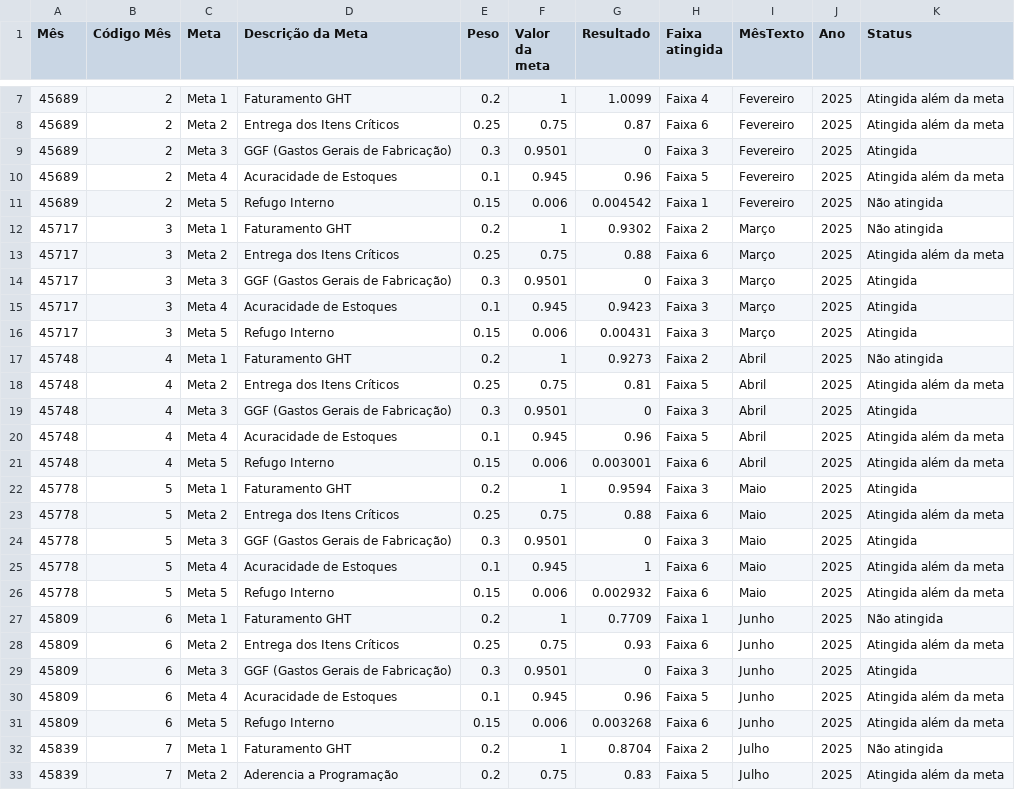
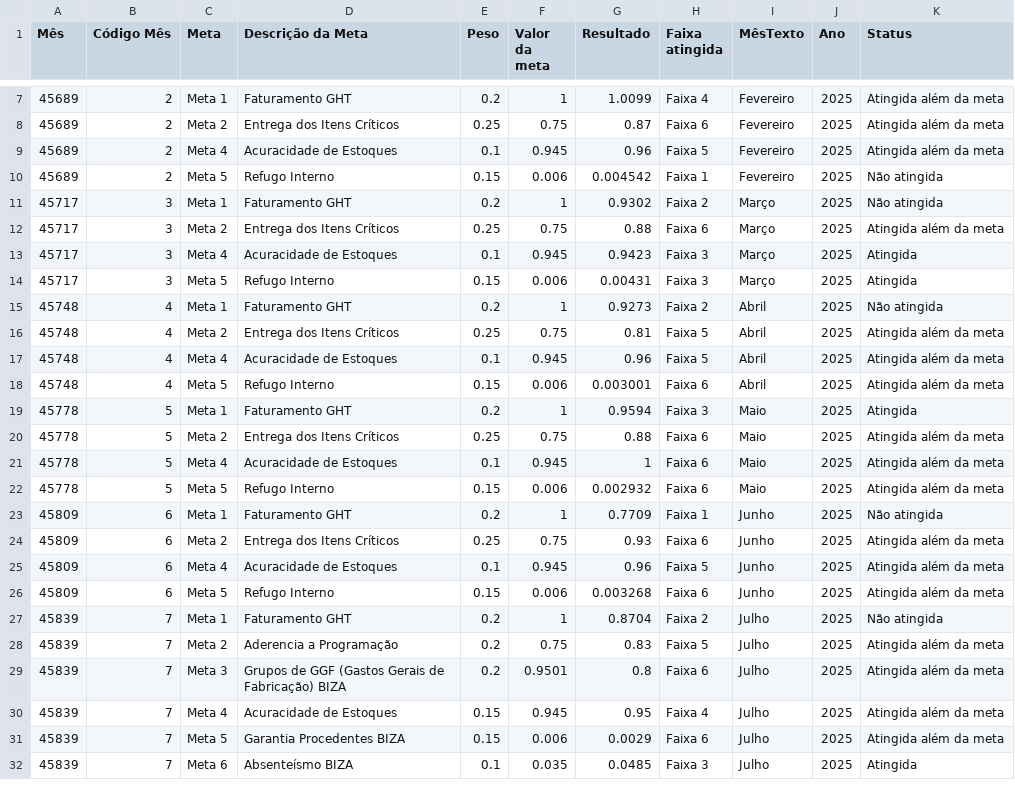
Before and after one commit to SGIBIZA/Painel-de-Metas-BIZA, a CSV file: Painel_metas_BIZA.csv, drawn as a sheet; only a part is shown, gaps mark what is left out; the shorter side is filled out with more unchanged rows; the diff covers the shown part only.

```diff
--- a/Painel_metas_BIZA.csv
+++ b/Painel_metas_BIZA.csv
@@ -8,3 +8,2 @@ Mês;Código Mês;Meta;Descrição da Meta;Peso;Valor da meta;Resultado;Faixa at
 45689;2;Meta 2;Entrega dos Itens Críticos;0.25;0.75;0.87;Faixa 6;Fevereiro;2025;Atingida além da meta;
-45689;2;Meta 3;GGF (Gastos Gerais de Fabricação);0.3;0.9501;0;Faixa 3;Fevereiro;2025;Atingida;
 45689;2;Meta 4;Acuracidade de Estoques;0.1;0.945;0.96;Faixa 5;Fevereiro;2025;Atingida além da meta;
@@ -13,3 +12,2 @@ Mês;Código Mês;Meta;Descrição da Meta;Peso;Valor da meta;Resultado;Faixa at
 45717;3;Meta 2;Entrega dos Itens Críticos;0.25;0.75;0.88;Faixa 6;Março;2025;Atingida além da meta;
-45717;3;Meta 3;GGF (Gastos Gerais de Fabricação);0.3;0.9501;0;Faixa 3;Março;2025;Atingida;
 45717;3;Meta 4;Acuracidade de Estoques;0.1;0.945;0.9423;Faixa 3;Março;2025;Atingida;
@@ -18,3 +16,2 @@ Mês;Código Mês;Meta;Descrição da Meta;Peso;Valor da meta;Resultado;Faixa at
 45748;4;Meta 2;Entrega dos Itens Críticos;0.25;0.75;0.81;Faixa 5;Abril;2025;Atingida além da meta;
-45748;4;Meta 3;GGF (Gastos Gerais de Fabricação);0.3;0.9501;0;Faixa 3;Abril;2025;Atingida;
 45748;4;Meta 4;Acuracidade de Estoques;0.1;0.945;0.96;Faixa 5;Abril;2025;Atingida além da meta;
@@ -23,3 +20,2 @@ Mês;Código Mês;Meta;Descrição da Meta;Peso;Valor da meta;Resultado;Faixa at
 45778;5;Meta 2;Entrega dos Itens Críticos;0.25;0.75;0.88;Faixa 6;Maio;2025;Atingida além da meta;
-45778;5;Meta 3;GGF (Gastos Gerais de Fabricação);0.3;0.9501;0;Faixa 3;Maio;2025;Atingida;
 45778;5;Meta 4;Acuracidade de Estoques;0.1;0.945;1;Faixa 6;Maio;2025;Atingida além da meta;
@@ -28,3 +24,2 @@ Mês;Código Mês;Meta;Descrição da Meta;Peso;Valor da meta;Resultado;Faixa at
 45809;6;Meta 2;Entrega dos Itens Críticos;0.25;0.75;0.93;Faixa 6;Junho;2025;Atingida além da meta;
-45809;6;Meta 3;GGF (Gastos Gerais de Fabricação);0.3;0.9501;0;Faixa 3;Junho;2025;Atingida;
 45809;6;Meta 4;Acuracidade de Estoques;0.1;0.945;0.96;Faixa 5;Junho;2025;Atingida além da meta;
```
Also changed, not shown: 6 added rows elsewhere in this file, base_n3.csv.
